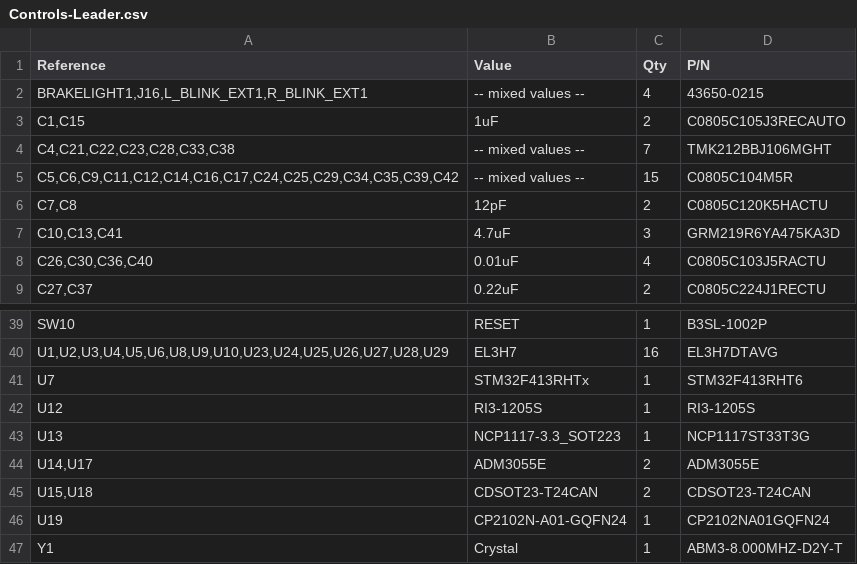
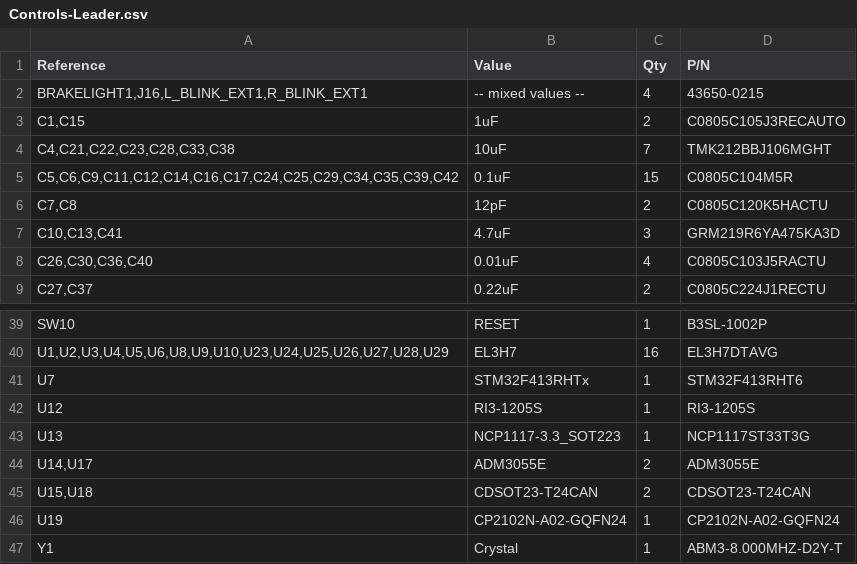
Before and after one commit to lhr-solar/Controls-LeaderPCB, a CSV file: Controls-Leader.csv, drawn as a sheet; only a part is shown, gaps mark what is left out.

```diff
--- a/Controls-Leader.csv
+++ b/Controls-Leader.csv
@@ -3,4 +3,4 @@
 "C1,C15","1uF","2","C0805C105J3RECAUTO"
-"C4,C21,C22,C23,C28,C33,C38","-- mixed values --","7","TMK212BBJ106MGHT"
-"C5,C6,C9,C11,C12,C14,C16,C17,C24,C25,C29,C34,C35,C39,C42","-- mixed values --","15","C0805C104M5R"
+"C4,C21,C22,C23,C28,C33,C38","10uF","7","TMK212BBJ106MGHT"
+"C5,C6,C9,C11,C12,C14,C16,C17,C24,C25,C29,C34,C35,C39,C42","0.1uF","15","C0805C104M5R"
 "C7,C8","12pF","2","C0805C120K5HACTU"
@@ -45,3 +45,3 @@
 "U15,U18","CDSOT23-T24CAN","2","CDSOT23-T24CAN "
-"U19","CP2102N-A01-GQFN24","1","CP2102NA01GQFN24"
+"U19","CP2102N-A02-GQFN24","1","CP2102N-A02-GQFN24"
 "Y1","Crystal","1","ABM3-8.000MHZ-D2Y-T"
```
Also changed, not shown: 5 other files.
